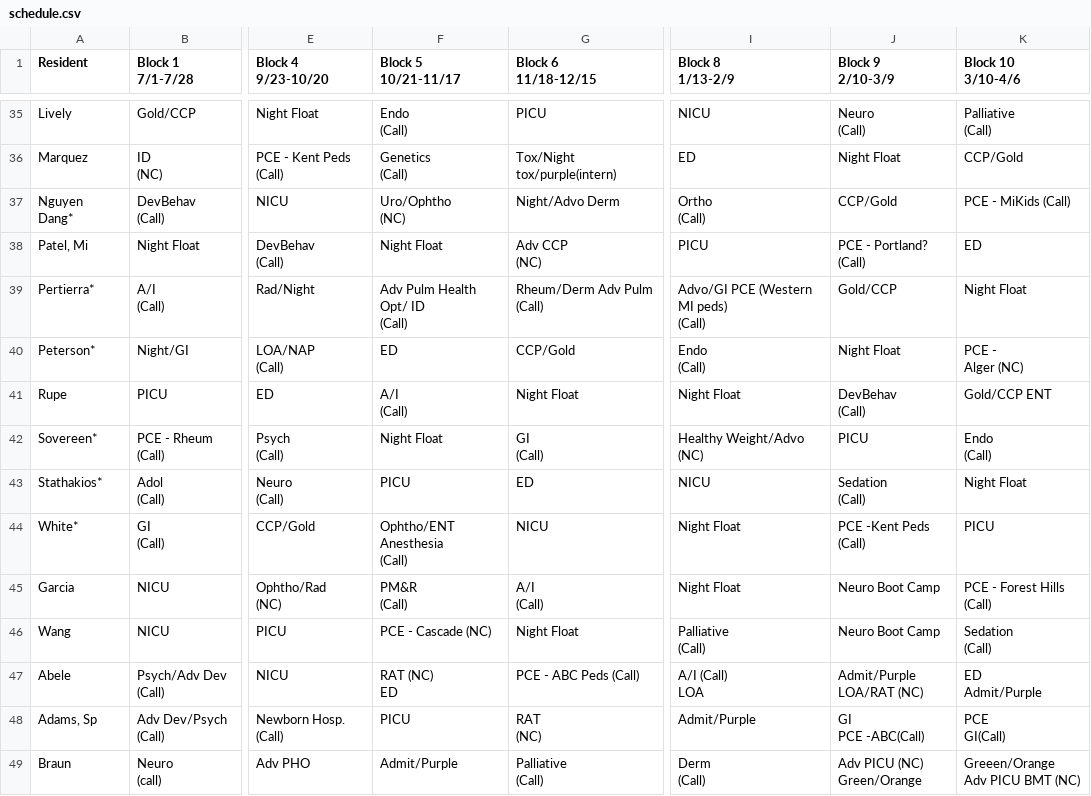
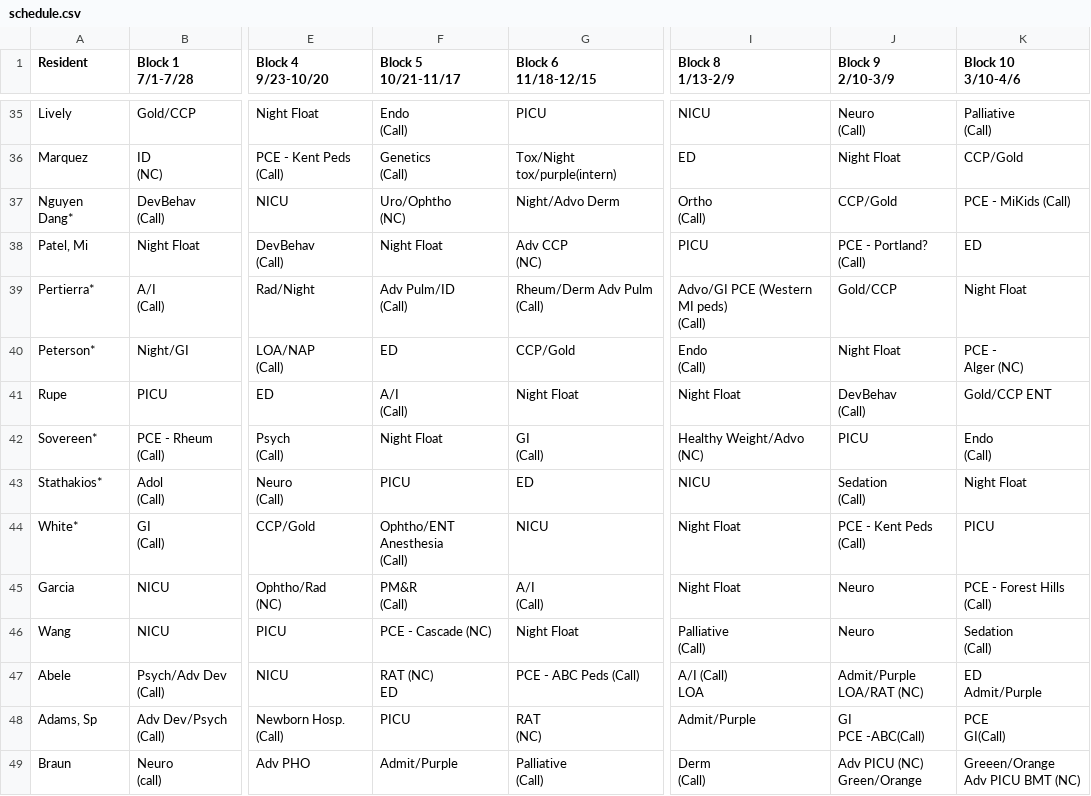
Before and after one commit to ejkreboot/HFFeedback, a CSV file: src/data/schedule.csv, drawn as a sheet; only a part is shown, gaps mark what is left out; ↵ is a line break in a cell; the diff covers the shown part only; the diff names each change by its address in the sheet, - before the commit and + after, or states it on an @@ line.

```diff
--- a/src/data/schedule.csv
+++ b/src/data/schedule.csv
-F39 (Block 5 10/21-11/17): Adv Pulm Health Opt/ ID ↵ (Call)
+F39 (Block 5 10/21-11/17): Adv Pulm/ID ↵ (Call)
-J44 (Block 9 2/10-3/9): PCE -Kent Peds (Call)
+J44 (Block 9 2/10-3/9): PCE - Kent Peds (Call)
-J45:J46 (Block 9 2/10-3/9): Neuro Boot Camp
+J45:J46 (Block 9 2/10-3/9): Neuro
```
Also changed, not shown: 15 edited cells elsewhere in this file, 16 other files.
